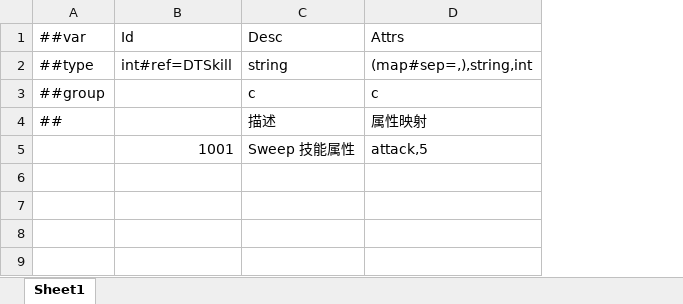
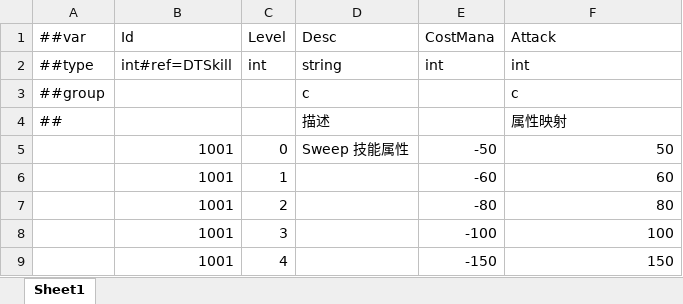
Before and after one commit to a38782615/GameDevelopmentKit, an Excel workbook: Design/Excel/ET/Datas/Game/SkillAttribute.xlsx, sheet Sheet1, drawn as a sheet; values as stored, in another font and other column widths than the file's, no borders; addresses are those after the commit; the diff names each change by its address in the sheet, - before the commit and + after, or states it on an @@ line.

```diff
--- a/Design/Excel/ET/Datas/Game/SkillAttribute.xlsx (sheet Sheet1)
+++ b/Design/Excel/ET/Datas/Game/SkillAttribute.xlsx (sheet Sheet1)
+column C (Level), rows 2-5: int |  |  | 0
+column E (CostMana), rows 2-5: int |  |  | -50
-F1: Attrs
+F1: Attack
-F2 (Attack): (map#sep=,),string,int
+F2 (Attack): int
-F5 (Attack): attack,5
+F5 (Attack): 50
+row 6:  | 1001 | 1 |  | -60 | 60
+row 7:  | 1001 | 2 |  | -80 | 80
+row 8:  | 1001 | 3 |  | -100 | 100
+row 9:  | 1001 | 4 |  | -150 | 150
```
Also changed, not shown: Design/Excel/ET/Datas/Game/Hero.xlsx, Design/Excel/ET/Datas/Game/Skill.xlsx, 13 other files.
